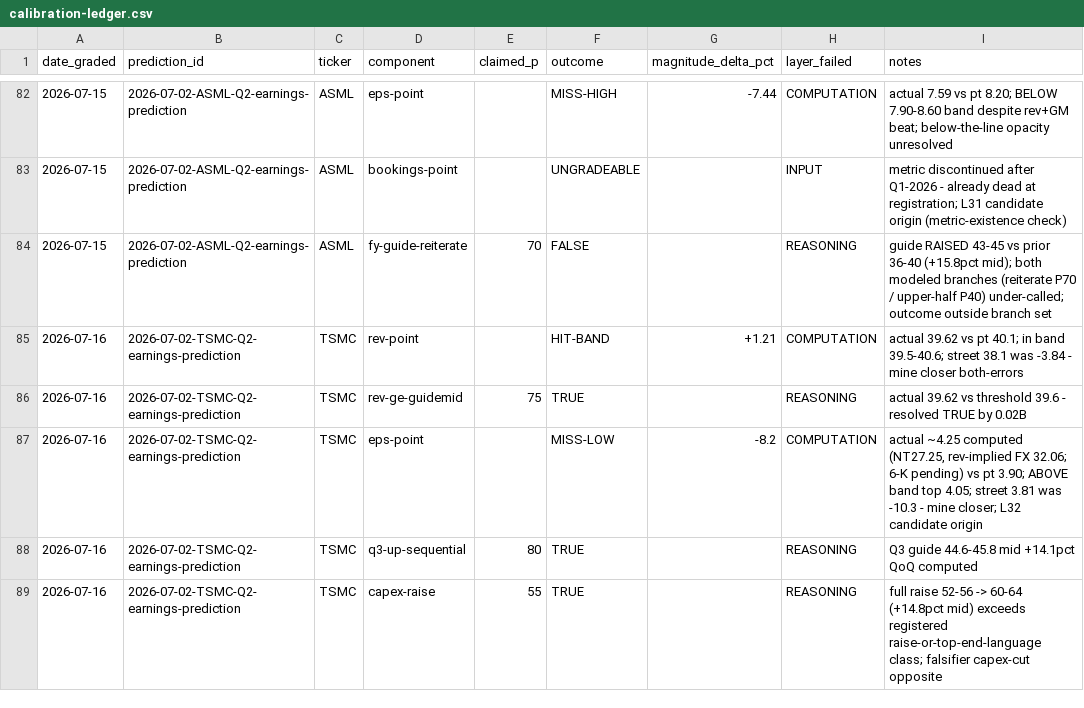
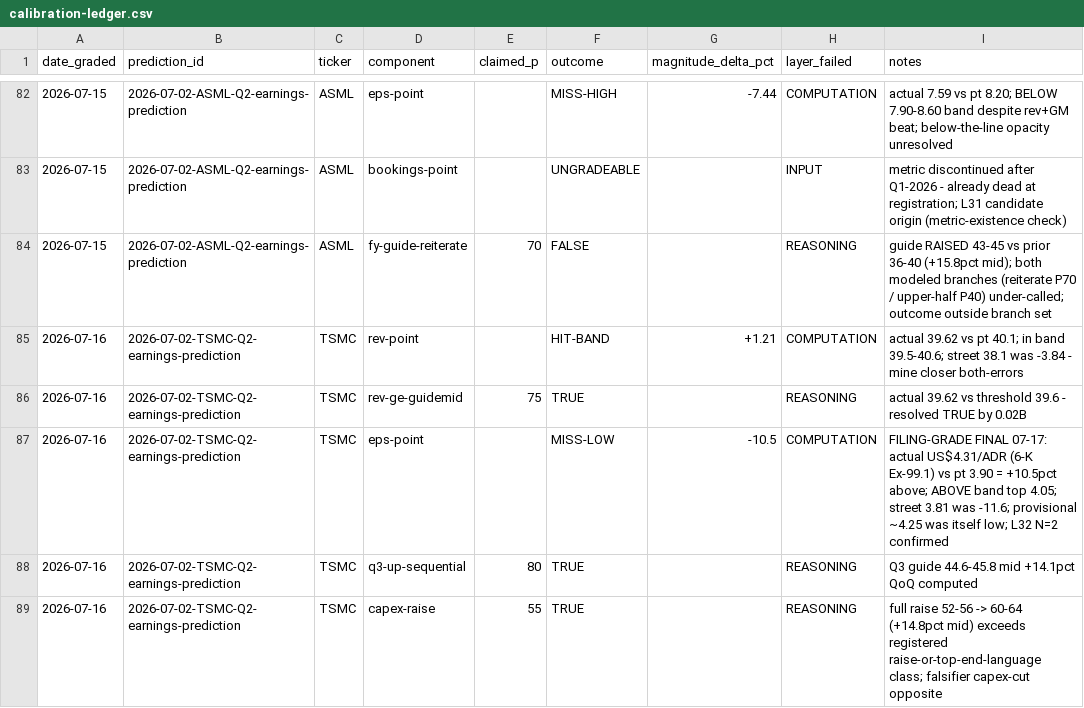
Before and after one commit to buggatidealership/LLMNA, a CSV file: research/predictions/calibration-ledger.csv, drawn as a sheet; only a part is shown, gaps mark what is left out.

```diff
--- a/research/predictions/calibration-ledger.csv
+++ b/research/predictions/calibration-ledger.csv
@@ -86,3 +86,3 @@ date_graded,prediction_id,ticker,component,claimed_p,outcome,magnitude_delta_pct
 2026-07-16,2026-07-02-TSMC-Q2-earnings-prediction,TSMC,rev-ge-guidemid,75,TRUE,,REASONING,"actual 39.62 vs threshold 39.6 - resolved TRUE by 0.02B"
-2026-07-16,2026-07-02-TSMC-Q2-earnings-prediction,TSMC,eps-point,,MISS-LOW,-8.2,COMPUTATION,"actual ~4.25 computed (NT27.25, rev-implied FX 32.06; 6-K pending) vs pt 3.90; ABOVE band top 4.05; street 3.81 was -10.3 - mine closer; L32 candidate origin"
+2026-07-16,2026-07-02-TSMC-Q2-earnings-prediction,TSMC,eps-point,,MISS-LOW,-10.5,COMPUTATION,"FILING-GRADE FINAL 07-17: actual US$4.31/ADR (6-K Ex-99.1) vs pt 3.90 = +10.5pct above; ABOVE band top 4.05; street 3.81 was -11.6; provisional ~4.25 was itself low; L32 N=2 confirmed"
 2026-07-16,2026-07-02-TSMC-Q2-earnings-prediction,TSMC,q3-up-sequential,80,TRUE,,REASONING,"Q3 guide 44.6-45.8 mid +14.1pct QoQ computed"
```
Also changed, not shown: 9 other files.
